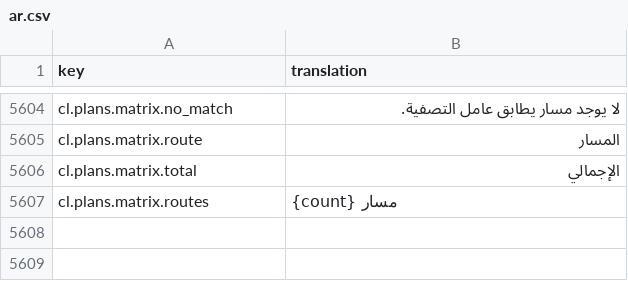
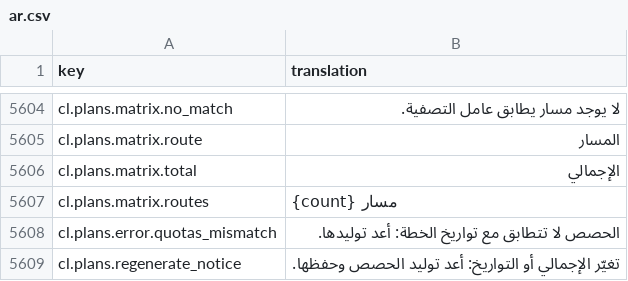
Before and after one commit to IgnacioFernandezSoriano/ONEMS, a CSV file: public/locales/ar.csv, drawn as a sheet; only a part is shown, gaps mark what is left out.

```diff
--- a/public/locales/ar.csv
+++ b/public/locales/ar.csv
@@ -5607 +5607,3 @@ cl.plans.matrix.total,الإجمالي
 cl.plans.matrix.routes,{count} مسار
+cl.plans.error.quotas_mismatch,الحصص لا تتطابق مع تواريخ الخطة: أعد توليدها.
+cl.plans.regenerate_notice,تغيّر الإجمالي أو التواريخ: أعد توليد الحصص وحفظها.
```
Also changed, not shown: public/locales/en.csv, public/locales/es.csv, 7 other files.
